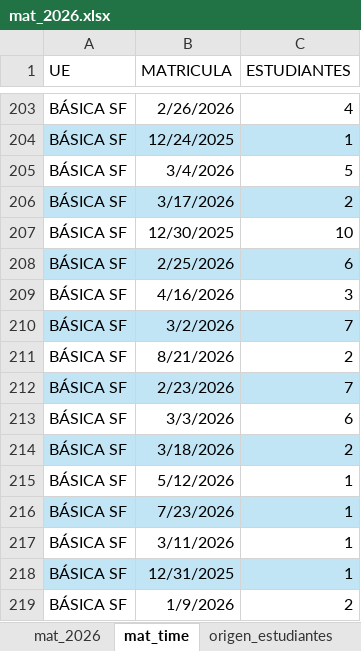
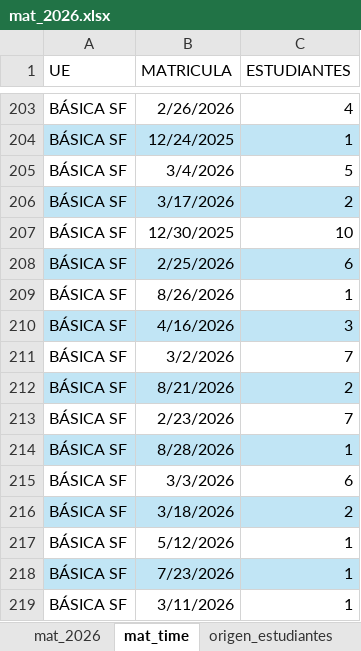
Before and after one commit to cjsepulveda/Proyect_multi_page, an Excel workbook: src/pages/data/mat_2026.xlsx, sheet mat_time, drawn as a sheet; only a part is shown, gaps mark what is left out; the shorter side is filled out with more unchanged rows; values as stored, in another font and other column widths than the file's, no borders; addresses are those after the commit; the diff names each change by its address in the sheet, - before the commit and + after, or states it on an @@ line.

```diff
--- a/src/pages/data/mat_2026.xlsx (sheet mat_time)
+++ b/src/pages/data/mat_2026.xlsx (sheet mat_time)
+row 209: BÁSICA SF | 8/26/2026 | 1
-A210:C210 fill: none
+A210:C210 fill: #C1E5F5
-A211:C211 fill: #C1E5F5
+A211:C211 fill: none
-A212:C212 fill: none
+A212:C212 fill: #C1E5F5
-A213:C213 fill: #C1E5F5
+A213:C213 fill: none
+row 214: BÁSICA SF | 8/28/2026 | 1
```
Also changed, not shown: sheet origen_colegios, sheet genero, sheet com_est, sheet mat_2026, sheet origen_estudiantes.
